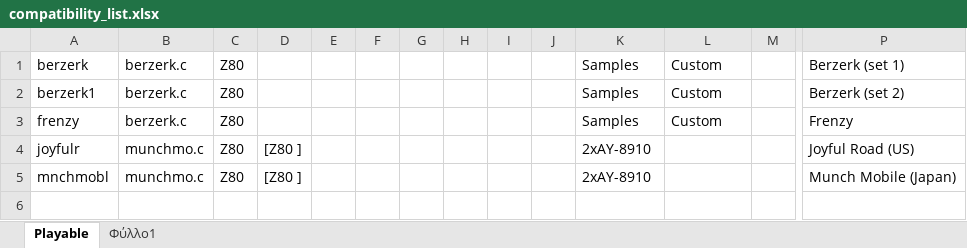
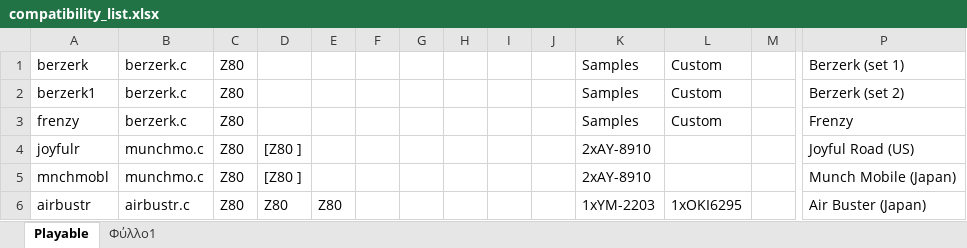
Before and after one commit to georgemoralis/arcadeflex-037b7-deprecated, an Excel workbook: compatibility_list.xlsx, sheet Playable, drawn as a sheet; only a part is shown, gaps mark what is left out; values as stored, in another font and other column widths than the file's, no borders; rows hold the shown columns only; the diff names each change by its address in the sheet, - before the commit and + after, or states it on an @@ line.

Commit message:
added working airbustr driver

```diff
--- a/compatibility_list.xlsx (sheet Playable)
+++ b/compatibility_list.xlsx (sheet Playable)
+row 6: airbustr | airbustr.c | Z80 | Z80 | Z80 |  |  |  |  |  | 1xYM-2203 | 1xOKI6295 |  | Air Buster (Japan)
```
Also changed, not shown: sheet Φύλλο1, 10 other files.
